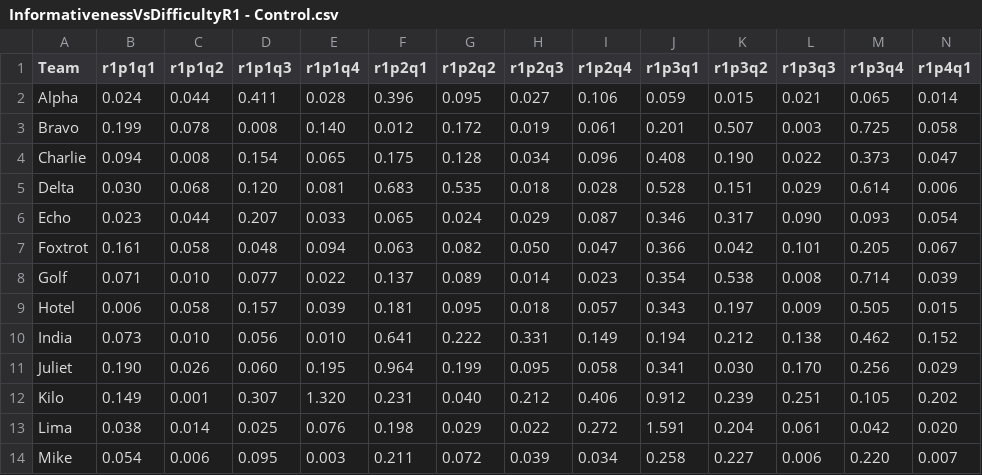
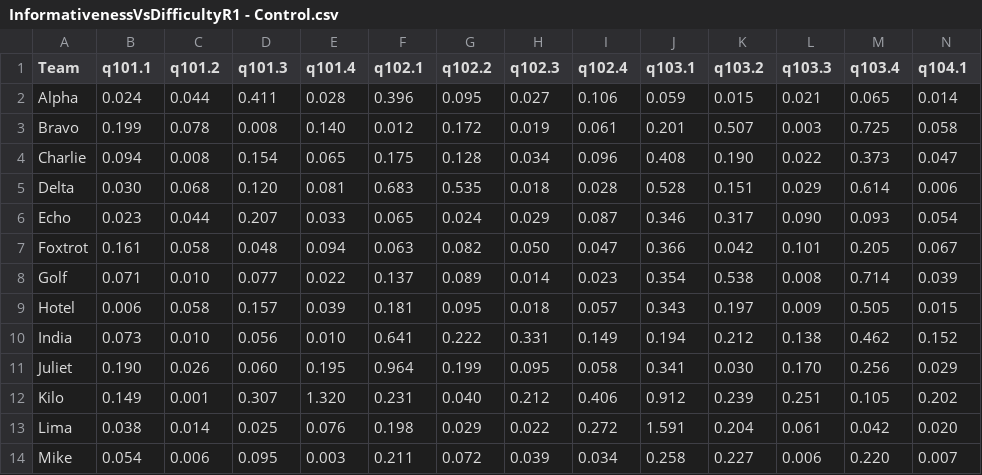
Before and after one commit to lsabor/QuestionUsefulnessProject, a CSV file: InformativenessVDifficultySimple/InformativenessVsDifficultyR1 - Control.csv, drawn as a sheet; only a part is shown; the diff covers the shown part only; the diff names each change by its address in the sheet, - before the commit and + after, or states it on an @@ line.

```diff
--- a/InformativenessVDifficultySimple/InformativenessVsDifficultyR1 - Control.csv
+++ b/InformativenessVDifficultySimple/InformativenessVsDifficultyR1 - Control.csv
-B1: r1p1q1
+B1: q101.1
-C1: r1p1q2
+C1: q101.2
-D1: r1p1q3
+D1: q101.3
-E1: r1p1q4
+E1: q101.4
-F1: r1p2q1
+F1: q102.1
-G1: r1p2q2
+G1: q102.2
-H1: r1p2q3
+H1: q102.3
-I1: r1p2q4
+I1: q102.4
-J1: r1p3q1
+J1: q103.1
-K1: r1p3q2
+K1: q103.2
-L1: r1p3q3
+L1: q103.3
-M1: r1p3q4
+M1: q103.4
-N1: r1p4q1
+N1: q104.1
```
Also changed, not shown: 3 edited cells elsewhere in this file, InformativenessVDifficultySimple/InformativenessVsDifficultyR1 - GJudge.csv, InformativenessVDifficultySimple/InformativenessVsDifficultyR2 - Control.csv, 18 other files.
